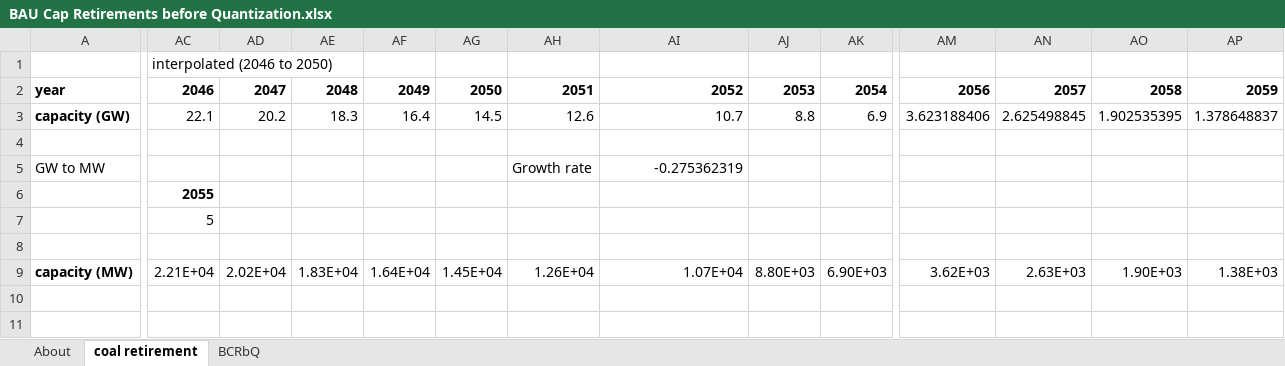
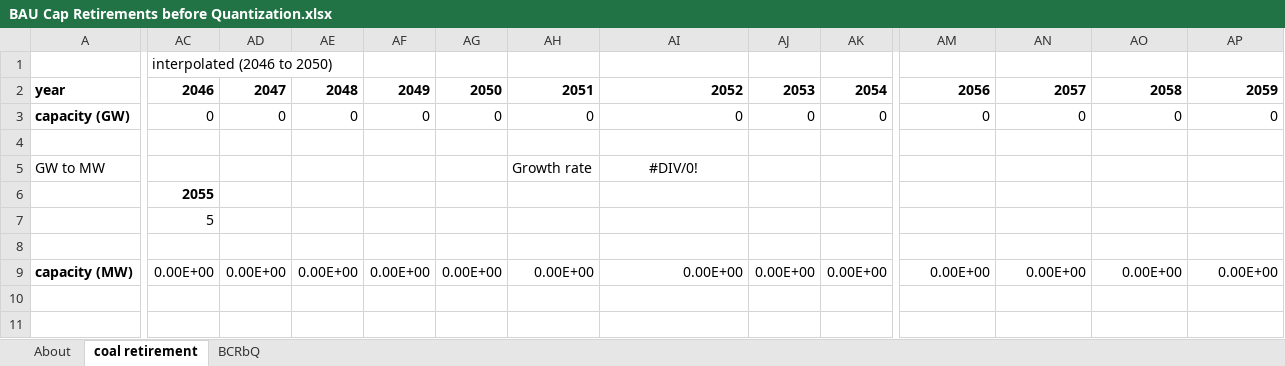
Before and after one commit to EnergyInnovation/eps-indonesia, an Excel workbook: InputData/elec/BCRbQ/BAU Cap Retirements before Quantization.xlsx, sheet coal retirement, drawn as a sheet; only a part is shown, gaps mark what is left out; values as stored, in another font and other column widths than the file's, no borders; charts and pictures not drawn; rows hold the shown columns only; the diff covers the shown part only; the diff names each change by its address in the sheet, - before the commit and + after, or states it on an @@ line.

```diff
--- a/InputData/elec/BCRbQ/BAU Cap Retirements before Quantization.xlsx (sheet coal retirement)
+++ b/InputData/elec/BCRbQ/BAU Cap Retirements before Quantization.xlsx (sheet coal retirement)
-AC3 (interpolated (2046 to 2050)): 22.1
+AC3 (interpolated (2046 to 2050)): 0
-AD3: 20.2
+AD3: 0
-AE3: 18.3
+AE3: 0
-AF3: 16.4
+AF3: 0
-AG3: 14.5
+AG3: 0
-AH3: 12.6
+AH3: 0
-AI3: 10.7
+AI3: 0
-AJ3: 8.8
+AJ3: 0
-AK3: 6.9
+AK3: 0
-AM3: 3.623188406
+AM3: 0
-AN3: 2.625498845
+AN3: 0
-AO3: 1.902535395
+AO3: 0
-AP3: 1.378648837
+AP3: 0
-AI5: -0.275362319
+AI5: #DIV/0!
-AI5 alignment: right
+AI5 alignment: center
-AC9 (interpolated (2046 to 2050)): 2.21E+04
+AC9 (interpolated (2046 to 2050)): 0.00E+00
-AD9: 2.02E+04
+AD9: 0.00E+00
-AE9: 1.83E+04
+AE9: 0.00E+00
-AF9: 1.64E+04
+AF9: 0.00E+00
-AG9: 1.45E+04
+AG9: 0.00E+00
-AH9: 1.26E+04
+AH9: 0.00E+00
-AI9: 1.07E+04
+AI9: 0.00E+00
-AJ9: 8.80E+03
+AJ9: 0.00E+00
-AK9: 6.90E+03
+AK9: 0.00E+00
-AM9: 3.62E+03
+AM9: 0.00E+00
-AN9: 2.63E+03
+AN9: 0.00E+00
-AO9: 1.90E+03
+AO9: 0.00E+00
-AP9: 1.38E+03
+AP9: 0.00E+00
+row 10: (empty)
+row 11: (empty)
```
Also changed, not shown: 31 added rows and 22 edited cells elsewhere in this sheet, sheet BCRbQ, formulas that keep their value, charts or pictures, InputData/elec/BGDPbES/BAU Guaranteed Dispatch Perc by Elec Source.xlsx, InputData/elec/CRbQ/Cap Retirements before Quantization.xlsx, 15 other files.
